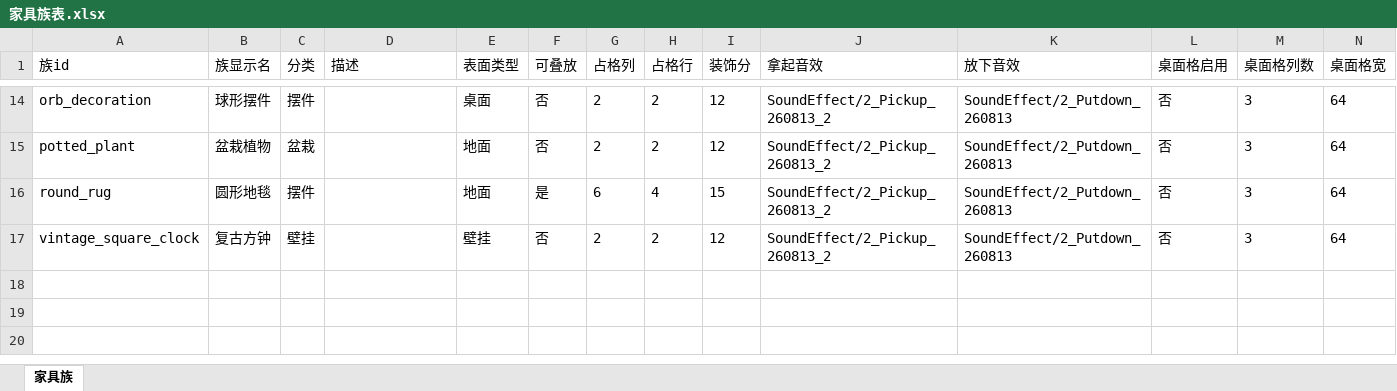
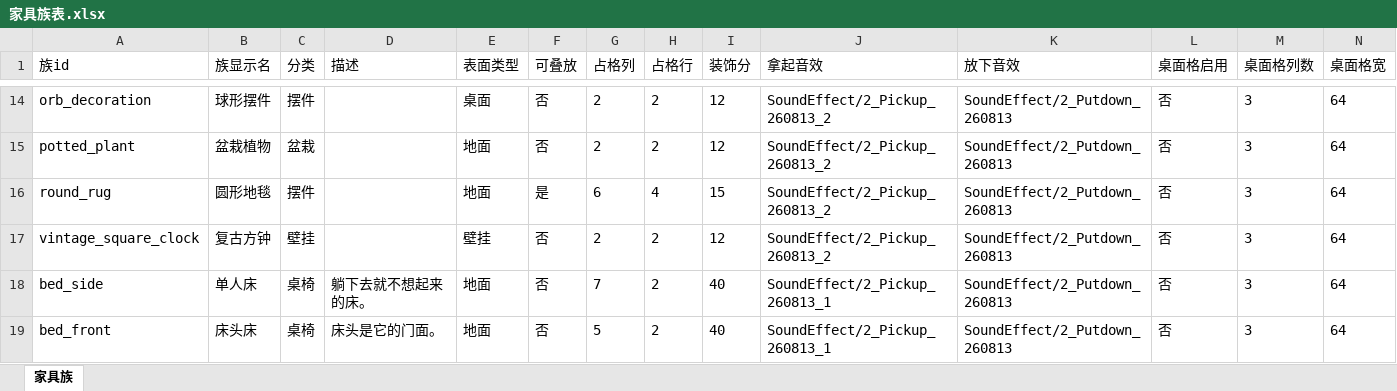
Before and after one commit to CsOHQAQ/2026MasterHouse, an Excel workbook: Excel/家具族表.xlsx, sheet 家具族, drawn as a sheet; only a part is shown, gaps mark what is left out; values as stored, in another font and other column widths than the file's, no borders; rows hold the shown columns only; the diff names each change by its address in the sheet, - before the commit and + after, or states it on an @@ line.

```diff
--- a/Excel/家具族表.xlsx (sheet 家具族)
+++ b/Excel/家具族表.xlsx (sheet 家具族)
+row 18: bed_side | 单人床 | 桌椅 | 躺下去就不想起来的床。 | 地面 | 否 | 7 | 2 | 40 | SoundEffect/2_Pickup_260813_1 | SoundEffect/2_Putdown_260813 | 否 | 3 | 64
+row 19: bed_front | 床头床 | 桌椅 | 床头是它的门面。 | 地面 | 否 | 5 | 2 | 40 | SoundEffect/2_Pickup_260813_1 | SoundEffect/2_Putdown_260813 | 否 | 3 | 64
```
Also changed, not shown: Excel/商店表.xlsx, Excel/家具表.xlsx, 3 other files.
